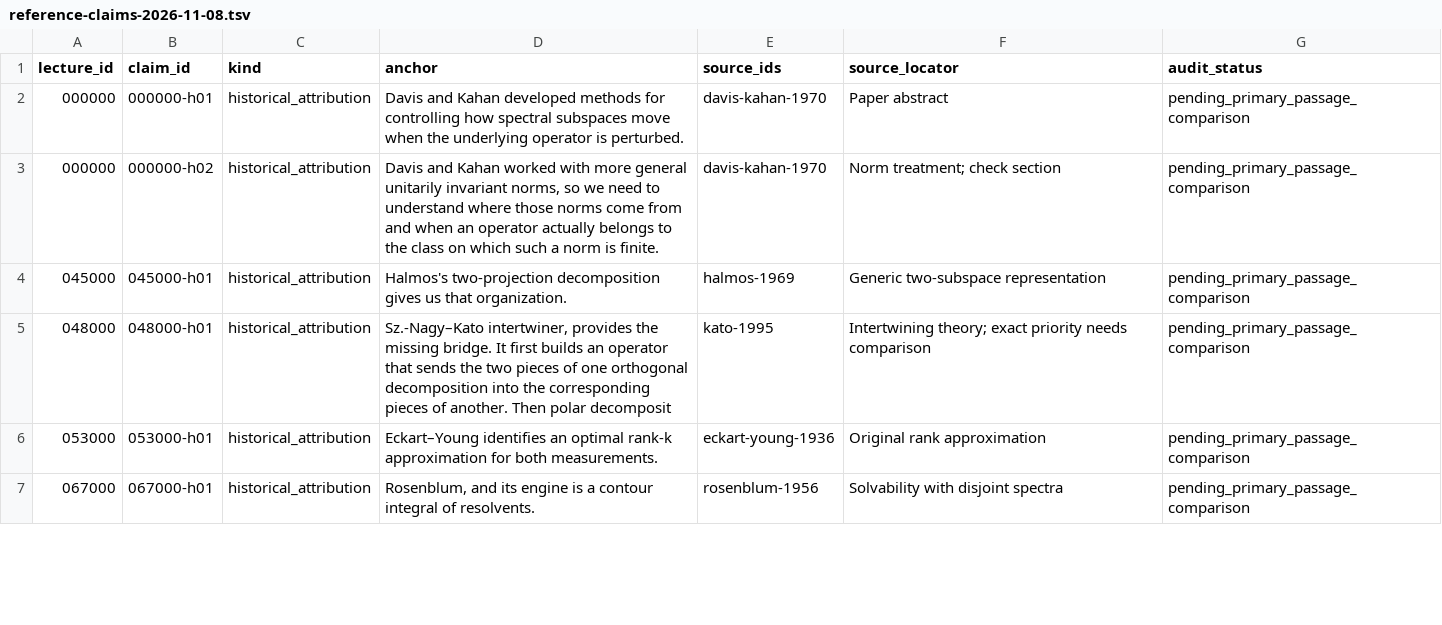
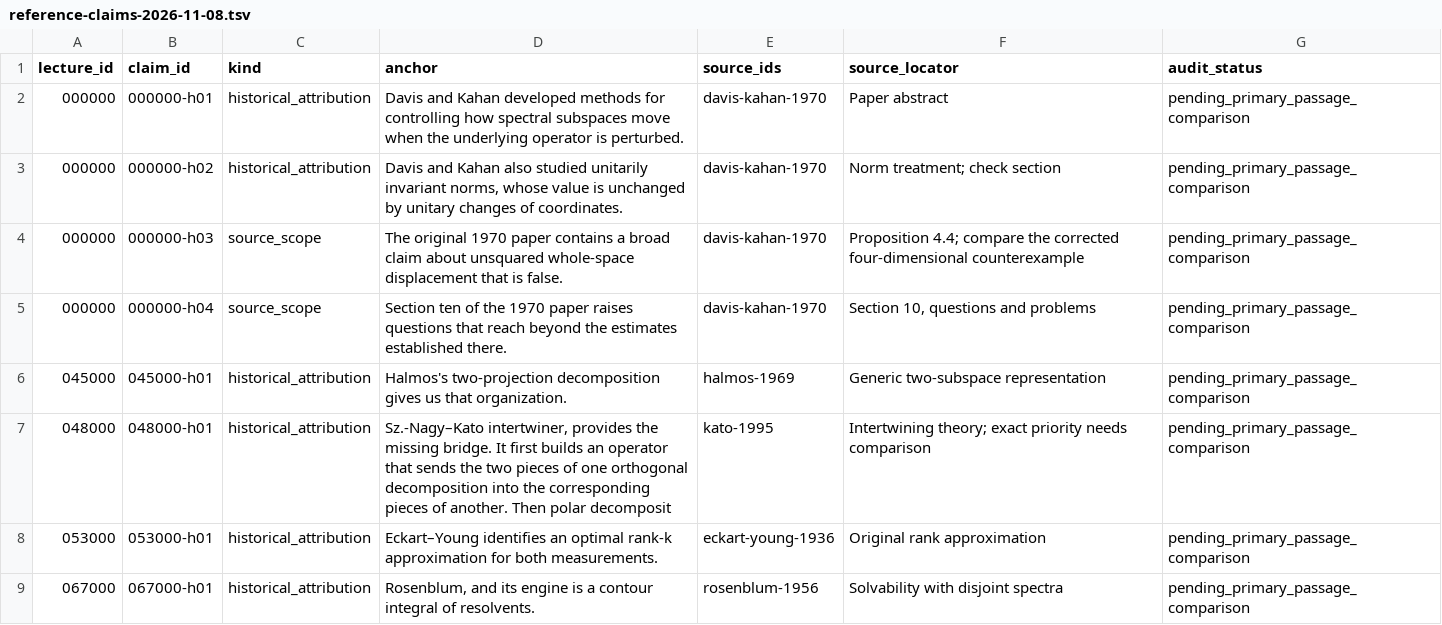
Before and after one commit to Erotemic/ai-lectures, a TSV file: draft-stages/tts-lectures/reference-claims-2026-11-08.tsv, drawn as a sheet; only a part is shown.

```diff
--- a/draft-stages/tts-lectures/reference-claims-2026-11-08.tsv
+++ b/draft-stages/tts-lectures/reference-claims-2026-11-08.tsv
@@ -2,3 +2,5 @@ lecture_id	claim_id	kind	anchor	source_ids	source_locator	audit_status
 000000	000000-h01	historical_attribution	Davis and Kahan developed methods for controlling how spectral subspaces move when the underlying operator is perturbed.	davis-kahan-1970	Paper abstract	pending_primary_passage_comparison
-000000	000000-h02	historical_attribution	Davis and Kahan worked with more general unitarily invariant norms, so we need to understand where those norms come from and when an operator actually belongs to the class on which such a norm is finite.	davis-kahan-1970	Norm treatment; check section	pending_primary_passage_comparison
+000000	000000-h02	historical_attribution	Davis and Kahan also studied unitarily invariant norms, whose value is unchanged by unitary changes of coordinates.	davis-kahan-1970	Norm treatment; check section	pending_primary_passage_comparison
+000000	000000-h03	source_scope	The original 1970 paper contains a broad claim about unsquared whole-space displacement that is false.	davis-kahan-1970	Proposition 4.4; compare the corrected four-dimensional counterexample	pending_primary_passage_comparison
+000000	000000-h04	source_scope	Section ten of the 1970 paper raises questions that reach beyond the estimates established there.	davis-kahan-1970	Section 10, questions and problems	pending_primary_passage_comparison
 045000	045000-h01	historical_attribution	Halmos's two-projection decomposition gives us that organization.	halmos-1969	Generic two-subspace representation	pending_primary_passage_comparison
```
Also changed, not shown: draft-stages/tts-lectures/reference-audit-by-lecture-2026-11-08.tsv, 6 other files.
